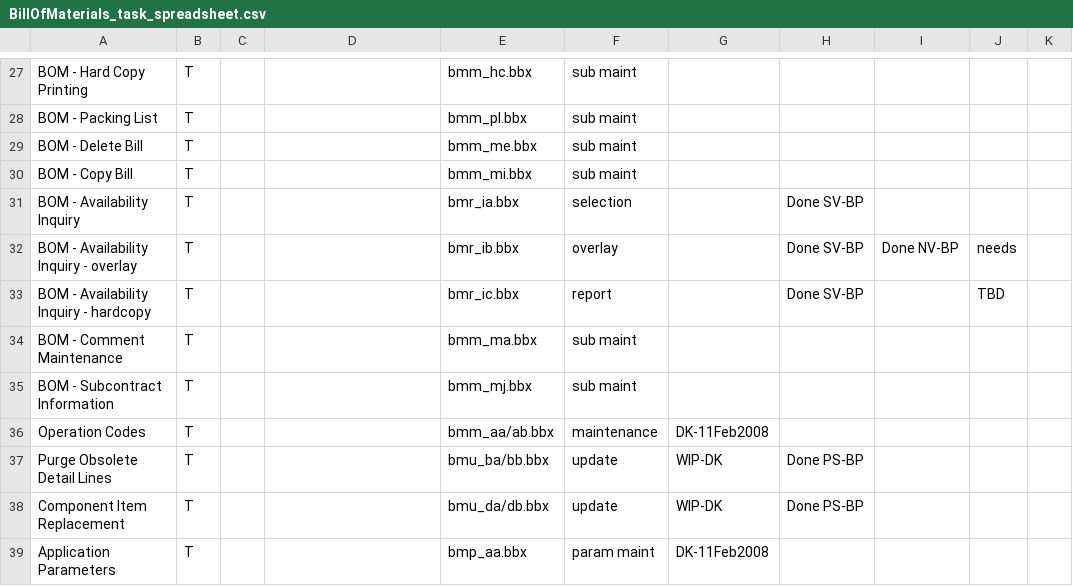
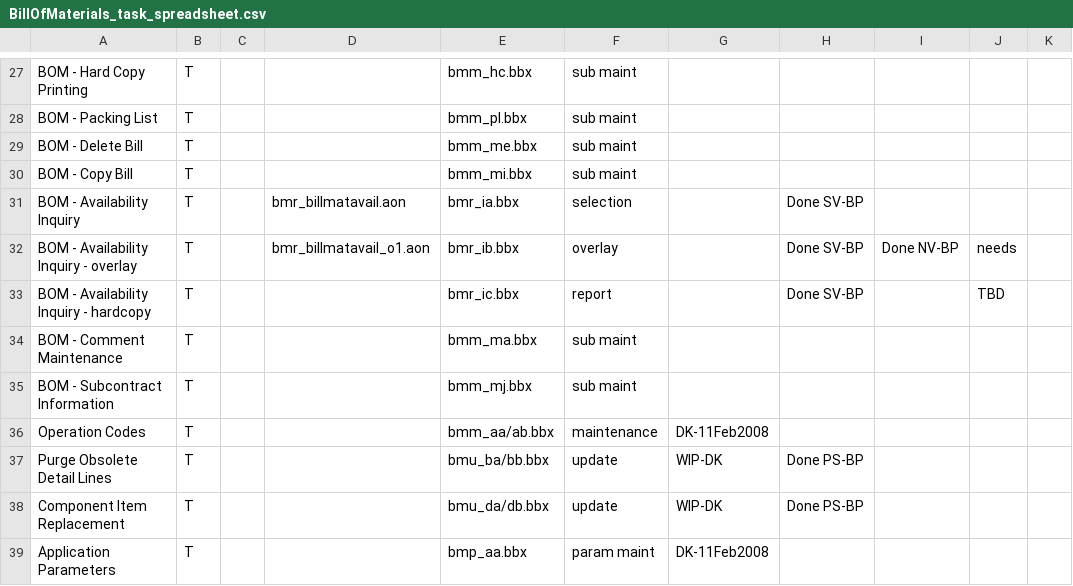
Before and after one commit to nmlynx/AddonSoftware, a CSV file: docs/BillOfMaterials_task_spreadsheet.csv, drawn as a sheet; only a part is shown, gaps mark what is left out; the diff names each change by its address in the sheet, - before the commit and + after, or states it on an @@ line.

Commit message:
Changed the version 8 alias name column

```diff
--- a/docs/BillOfMaterials_task_spreadsheet.csv
+++ b/docs/BillOfMaterials_task_spreadsheet.csv
-D31: (empty)
+D31: bmr_billmatavail.aon
-D32: (empty)
+D32: bmr_billmatavail_o1.aon
```
